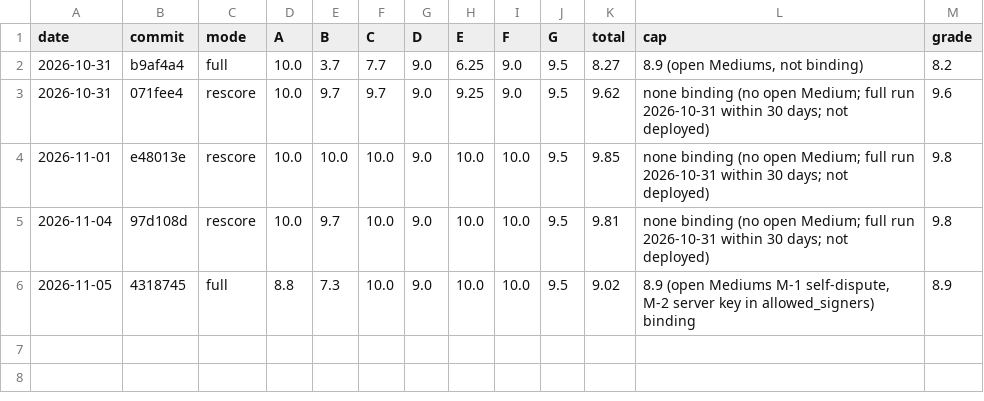
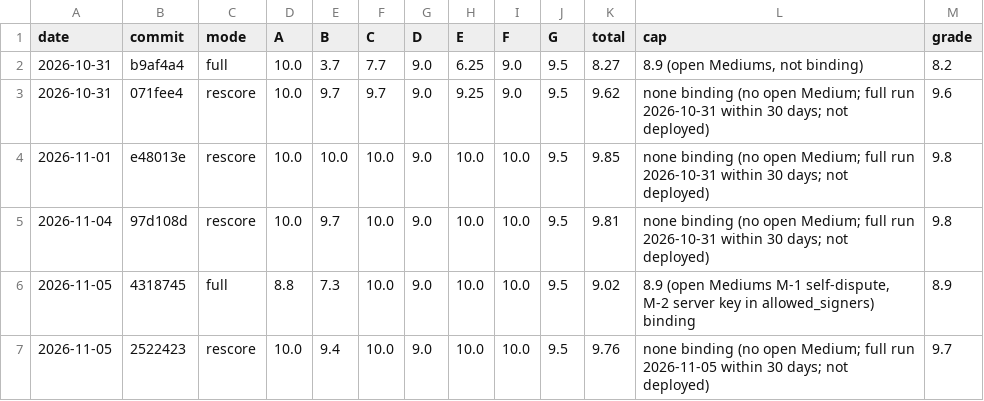
Before and after one commit to ifsodev/ifso, a TSV file: .audit-grade/history.tsv, drawn as a sheet; the diff names each change by its address in the sheet, - before the commit and + after, or states it on an @@ line.

```diff
--- a/.audit-grade/history.tsv
+++ b/.audit-grade/history.tsv
+row 7: 2026-11-05 | 2522423 | rescore | 10.0 | 9.4 | 10.0 | 9.0 | 10.0 | 10.0 | 9.5 | 9.76 | none binding (no open Medium; full run 2026-11-05 within 30 days; not deployed) | 9.7
```
Also changed, not shown: .audit-grade/findings.tsv, 2 other files.
